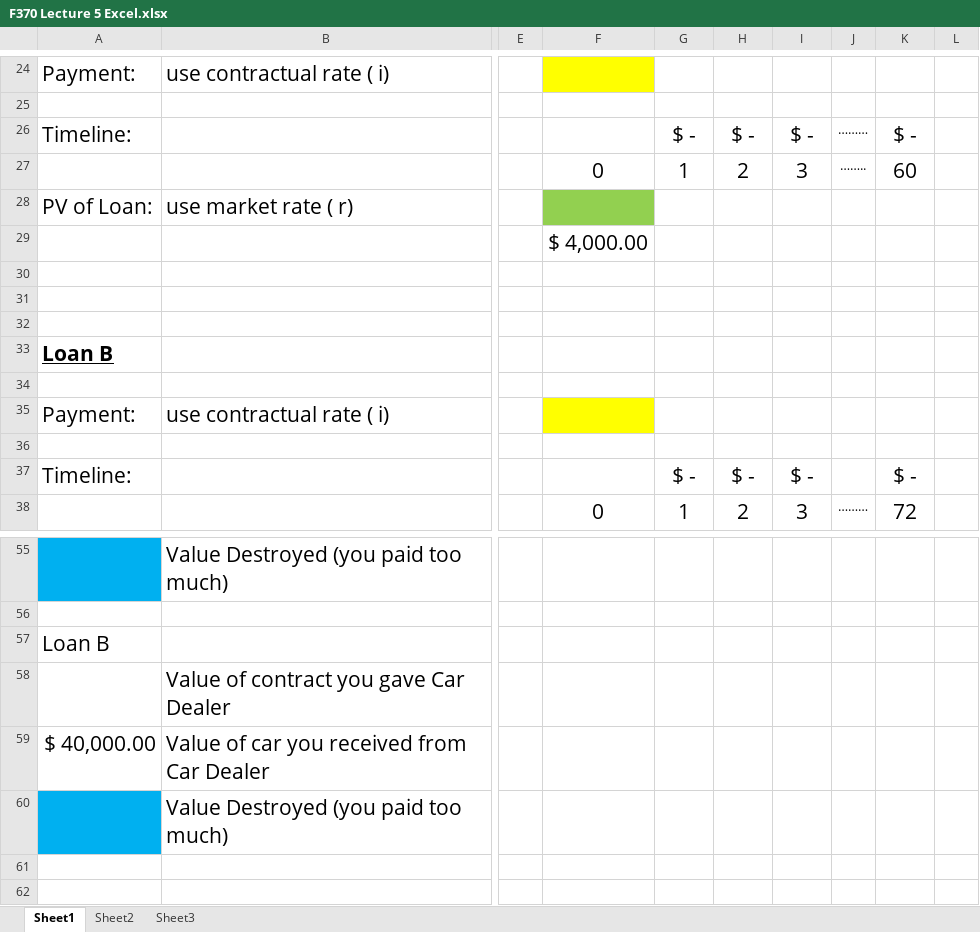
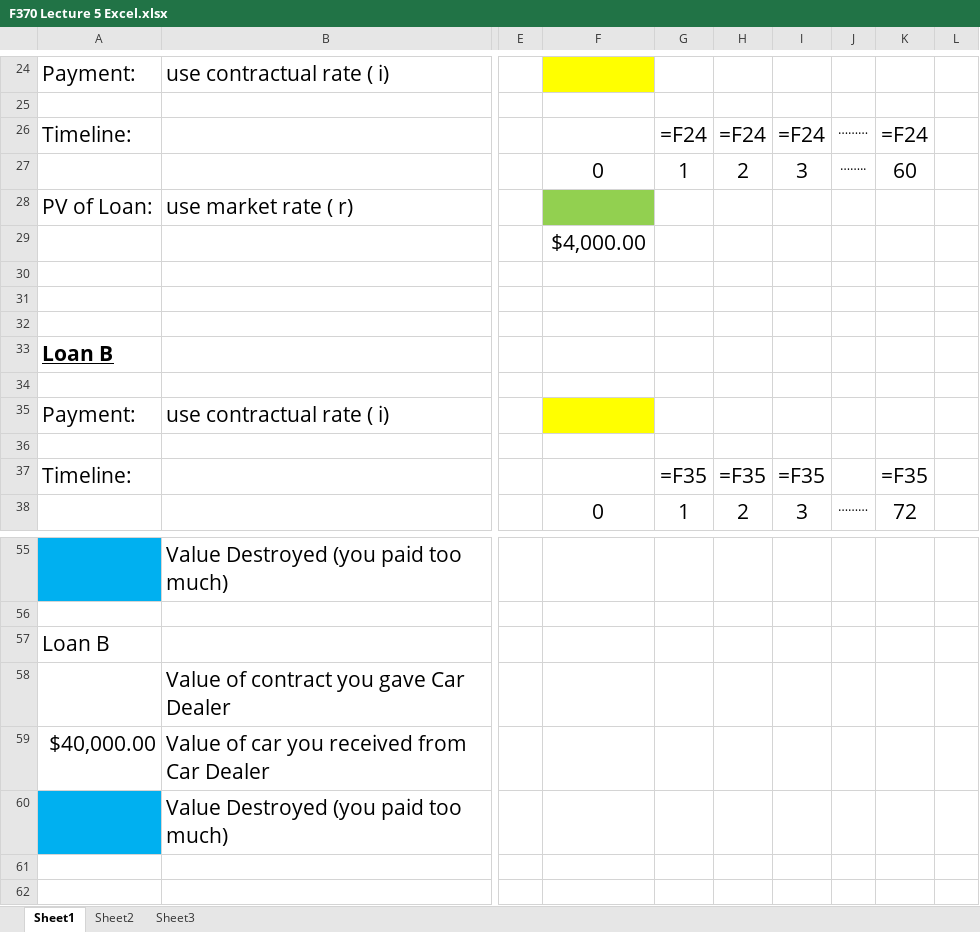
Before and after one commit to Ericdarkblade/BUS-F_370-Finance, an Excel workbook: Finance Course Files/F370 Lecture 5 Excel.xlsx, sheet Sheet1, drawn as a sheet; only a part is shown, gaps mark what is left out; values as stored, in another font and other column widths than the file's, no borders; formulas without a stored value are shown as written; removed rows and columns are numbered as before the commit, all else as after; rows hold the shown columns only; the diff names each change by its address in the sheet, - before the commit and + after, or states it on an @@ line.

Commit message:
Started Notebook, significant assistance is needed

```diff
--- a/Finance Course Files/F370 Lecture 5 Excel.xlsx (sheet Sheet1)
+++ b/Finance Course Files/F370 Lecture 5 Excel.xlsx (sheet Sheet1)
-G26: $ -
+G26: =F24
-H26: $ -
+H26: =F24
-I26: $ -
+I26: =F24
-K26: $ -
+K26: =F24
-F29: $ 4,000.00
+F29: $4,000.00
-row 37: Timeline: |  |  |  | $ - | $ - | $ - |  | $ -
+row 37: Timeline: |  |  |  | =F35 | =F35 | =F35 |  | =F35
-A59: $ 40,000.00
+A59: $40,000.00
```
